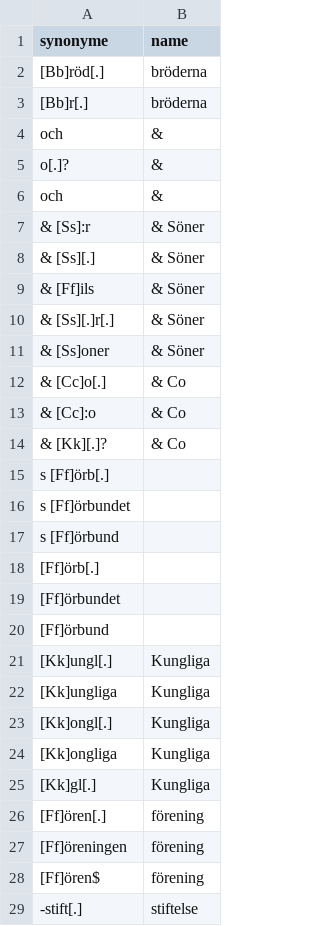
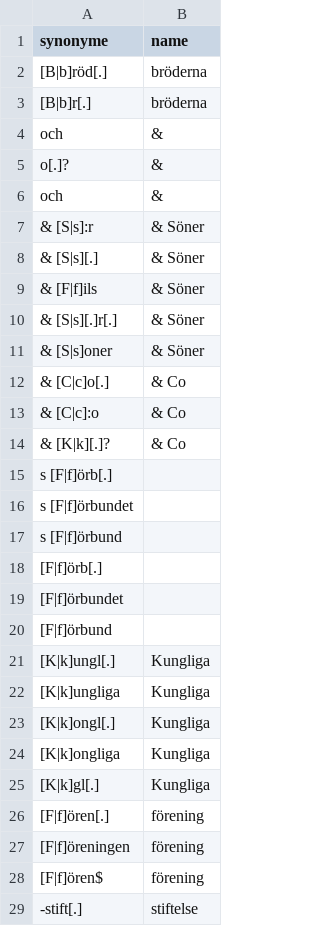
Before and after one commit to COMHIS/bibliographica, a CSV file: inst/extdata/sv_publisher.csv, drawn as a sheet; only a part is shown; the diff covers the shown part only.

```diff
--- a/inst/extdata/sv_publisher.csv
+++ b/inst/extdata/sv_publisher.csv
@@ -1,4 +1,4 @@
 synonyme	name
-[Bb]röd[.]	bröderna
-[Bb]r[.]	bröderna
+[B|b]röd[.]	bröderna
+[B|b]r[.]	bröderna
  och 	 &
@@ -6,24 +6,24 @@ synonyme	name
  och 	 &
-& [Ss]:r	& Söner
-& [Ss][.]	& Söner
-& [Ff]ils	& Söner
-& [Ss][.]r[.]	& Söner
-& [Ss]oner	& Söner
-& [Cc]o[.]	& Co
-& [Cc]:o	& Co
-& [Kk][.]?	& Co
-s [Ff]örb[.]	
-s [Ff]örbundet	
-s [Ff]örbund	
-[Ff]örb[.]	
-[Ff]örbundet	
-[Ff]örbund	
-[Kk]ungl[.]	Kungliga
-[Kk]ungliga	Kungliga
-[Kk]ongl[.]	Kungliga
-[Kk]ongliga	Kungliga
-[Kk]gl[.]	Kungliga
-[Ff]ören[.]	förening
-[Ff]öreningen	förening
-[Ff]ören$	förening
+& [S|s]:r	& Söner
+& [S|s][.]	& Söner
+& [F|f]ils	& Söner
+& [S|s][.]r[.]	& Söner
+& [S|s]oner	& Söner
+& [C|c]o[.]	& Co
+& [C|c]:o	& Co
+& [K|k][.]?	& Co
+s [F|f]örb[.]	
+s [F|f]örbundet	
+s [F|f]örbund	
+[F|f]örb[.]	
+[F|f]örbundet	
+[F|f]örbund	
+[K|k]ungl[.]	Kungliga
+[K|k]ungliga	Kungliga
+[K|k]ongl[.]	Kungliga
+[K|k]ongliga	Kungliga
+[K|k]gl[.]	Kungliga
+[F|f]ören[.]	förening
+[F|f]öreningen	förening
+[F|f]ören$	förening
 -stift[.]	stiftelse
```
Also changed, not shown: 113 edited cells elsewhere in this file, 3 other files.
